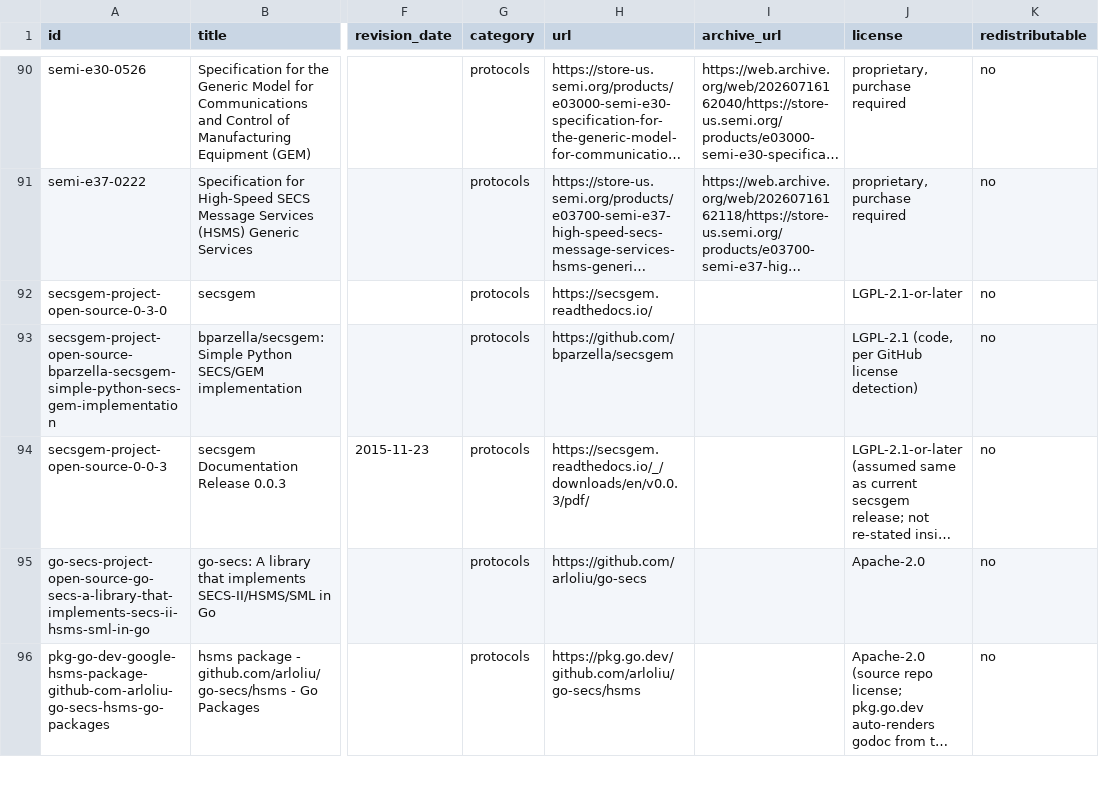
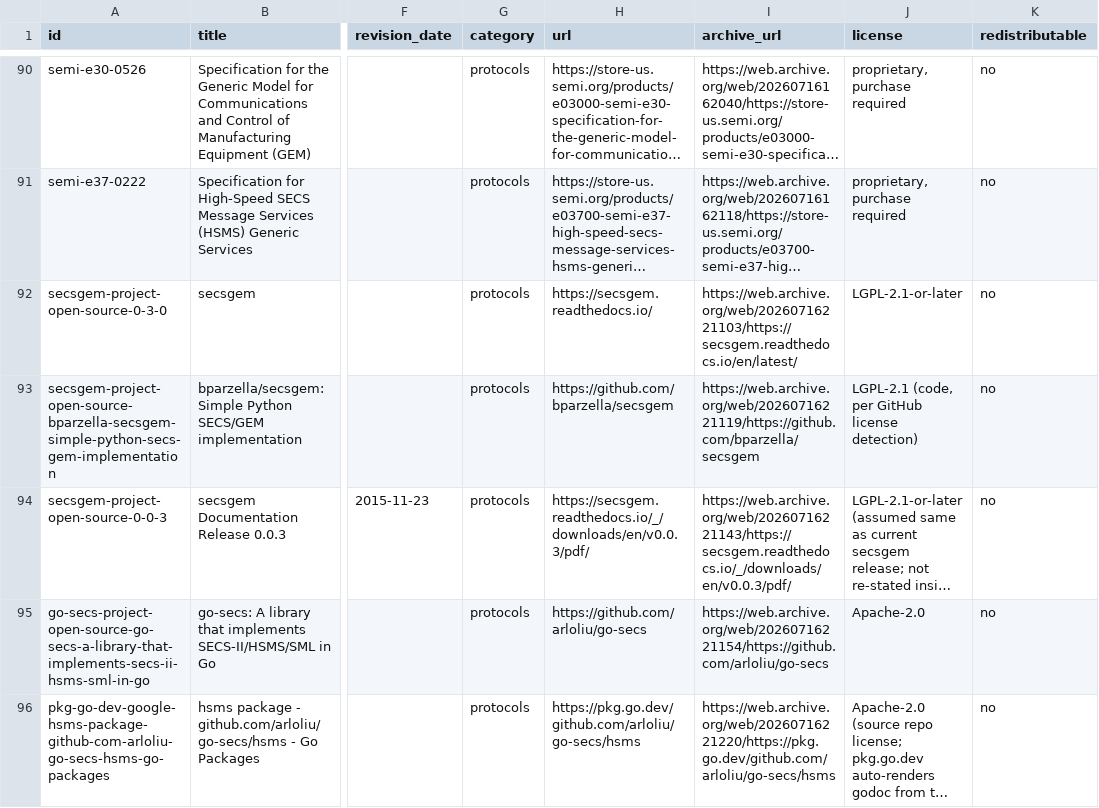
Before and after one commit to Skeeter-spec/industrial-index, a CSV file: catalog/catalog.csv, drawn as a sheet; only a part is shown, gaps mark what is left out; long unchanged cells end in …; the diff covers the shown part only; the diff names each change by its address in the sheet, - before the commit and + after, or states it on an @@ line.

```diff
--- a/catalog/catalog.csv
+++ b/catalog/catalog.csv
-I92 (archive_url): (empty)
+I92 (archive_url): https://web.archive.org/web/20260716221103/https://secsgem.readthedocs.io/en/latest/
-I93 (archive_url): (empty)
+I93 (archive_url): https://web.archive.org/web/20260716221119/https://github.com/bparzella/secsgem
-I94 (archive_url): (empty)
+I94 (archive_url): https://web.archive.org/web/20260716221143/https://secsgem.readthedocs.io/_/downloads/en/v0.0.3/pdf/
-I95 (archive_url): (empty)
+I95 (archive_url): https://web.archive.org/web/20260716221154/https://github.com/arloliu/go-secs
-I96 (archive_url): (empty)
+I96 (archive_url): https://web.archive.org/web/20260716221220/https://pkg.go.dev/github.com/arloliu/go-secs/hsms
```
Also changed, not shown: 13 edited cells elsewhere in this file, 2 other files.
